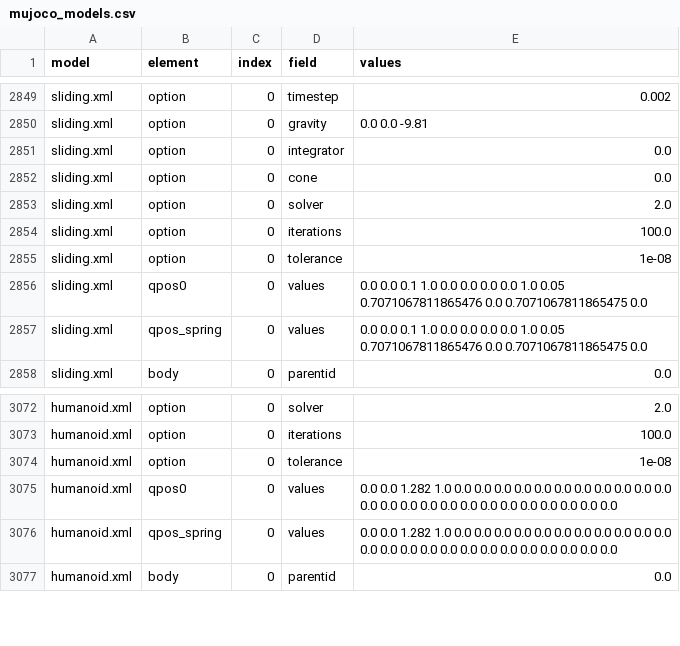
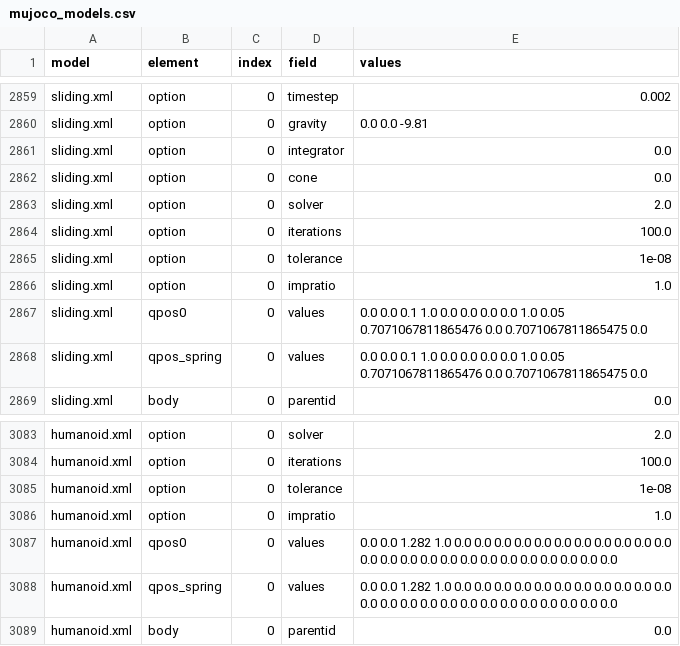
Before and after one commit to sempuki/simon, a CSV file: application/robotic/reference/mujoco_models.csv, drawn as a sheet; only a part is shown, gaps mark what is left out; the diff covers the shown part only.

Commit message:
Read impratio and showing-only meshes, and hold trees of up to 32 bodies, for Menagerie's robots
The option element's impratio sets the friction directions'
regularization over the normal's, as MuJoCo's does. A mesh geom that
neither collides nor gives its body mass is kept, its shape unread, as
Menagerie's visual meshes are. A fourth archetype holds trees of up to
32 bodies and 64 dofs. Step 8, third of its parts.

```diff
--- a/application/robotic/reference/mujoco_models.csv
+++ b/application/robotic/reference/mujoco_models.csv
@@ -2855,2 +2865,3 @@ sliding.xml,option,0,iterations,100.0
 sliding.xml,option,0,tolerance,1e-08
+sliding.xml,option,0,impratio,1.0
 sliding.xml,qpos0,0,values,0.0 0.0 0.1 1.0 0.0 0.0 0.0 0.0 1.0 0.05 0.7071067811865476 0.0 0.7071067811865475 0.0
@@ -3074,2 +3085,3 @@ humanoid.xml,option,0,iterations,100.0
 humanoid.xml,option,0,tolerance,1e-08
+humanoid.xml,option,0,impratio,1.0
 humanoid.xml,qpos0,0,values,0.0 0.0 1.282 1.0 0.0 0.0 0.0 0.0 0.0 0.0 0.0 0.0 0.0 0.0 0.0 0.0 0.0 0.0 0.0 0.0 0.0 0.0 0.0 0.0 0.0 0.0 0.0 0.0
```
Also changed, not shown: 10 added rows elsewhere in this file, 11 other files.
